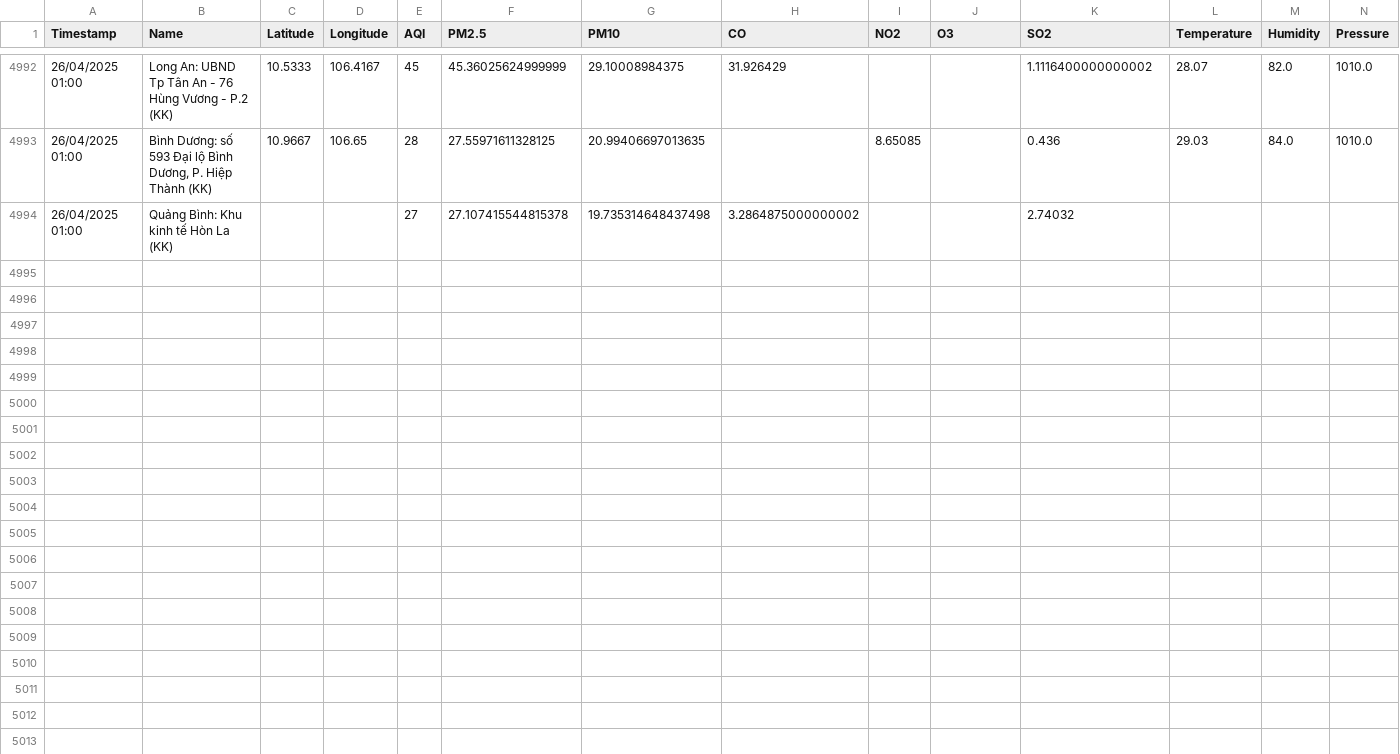
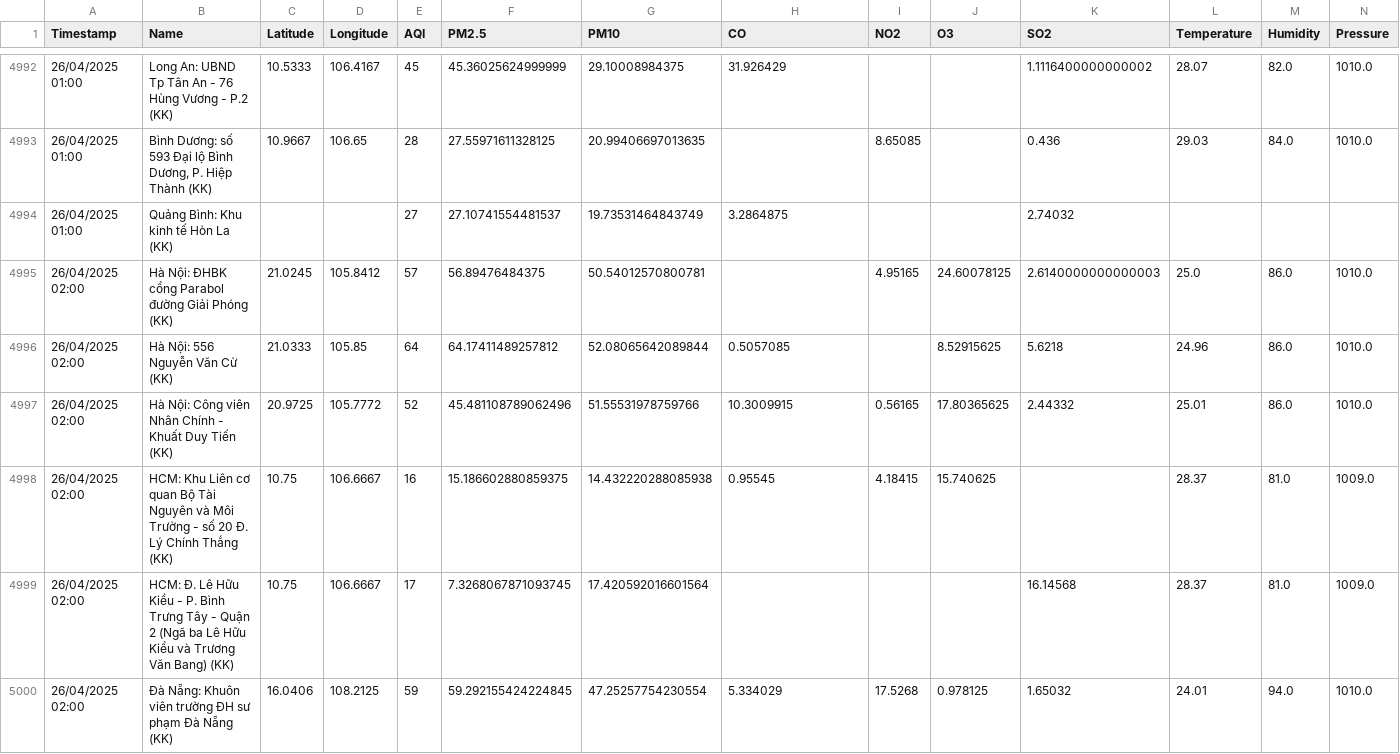
Before and after one commit to DeiET0702/Air-quality, a CSV file: air_quality_weather_data.csv, drawn as a sheet; only a part is shown, gaps mark what is left out; rows hold the shown columns only; the diff covers the shown part only; the diff names each change by its address in the sheet, - before the commit and + after, or states it on an @@ line.

```diff
--- a/air_quality_weather_data.csv
+++ b/air_quality_weather_data.csv
-F4994 (PM2.5): 27.107415544815378
+F4994 (PM2.5): 27.10741554481537
-G4994 (PM10): 19.735314648437498
+G4994 (PM10): 19.73531464843749
-H4994 (CO): 3.2864875000000002
+H4994 (CO): 3.2864875
+row 4995: 26/04/2025 02:00 | Hà Nội: ĐHBK cổng Parabol đường Giải Phóng (KK) | 21.0245 | 105.8412 | 57 | 56.89476484375 | 50.54012570800781 |  | 4.95165 | 24.60078125 | 2.6140000000000003 | 25.0 | 86.0 | 1010.0
+row 4996: 26/04/2025 02:00 | Hà Nội: 556 Nguyễn Văn Cừ (KK) | 21.0333 | 105.85 | 64 | 64.17411489257812 | 52.08065642089844 | 0.5057085 |  | 8.52915625 | 5.6218 | 24.96 | 86.0 | 1010.0
+row 4997: 26/04/2025 02:00 | Hà Nội: Công viên Nhân Chính - Khuất Duy Tiến (KK) | 20.9725 | 105.7772 | 52 | 45.481108789062496 | 51.55531978759766 | 10.3009915 | 0.56165 | 17.80365625 | 2.44332 | 25.01 | 86.0 | 1010.0
+row 4998: 26/04/2025 02:00 | HCM: Khu Liên cơ quan Bộ Tài Nguyên và Môi Trường - số 20 Đ. Lý Chính Thắng (KK) | 10.75 | 106.6667 | 16 | 15.186602880859375 | 14.432220288085938 | 0.95545 | 4.18415 | 15.740625 |  | 28.37 | 81.0 | 1009.0
+row 4999: 26/04/2025 02:00 | HCM: Đ. Lê Hữu Kiều - P. Bình Trưng Tây - Quận 2 (Ngã ba Lê Hữu Kiểu và Trương Văn Bang) (KK) | 10.75 | 106.6667 | 17 | 7.3268067871093745 | 17.420592016601564 |  |  |  | 16.14568 | 28.37 | 81.0 | 1009.0
+row 5000: 26/04/2025 02:00 | Đà Nẵng: Khuôn viên trường ĐH sư phạm Đà Nẵng (KK) | 16.0406 | 108.2125 | 59 | 59.292155424224845 | 47.25257754230554 | 5.334029 | 17.5268 | 0.978125 | 1.65032 | 24.01 | 94.0 | 1010.0
```
Also changed, not shown: 7 added rows elsewhere in this file.
